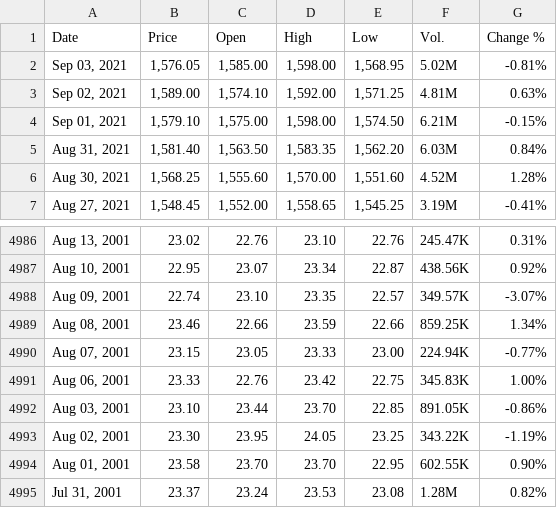
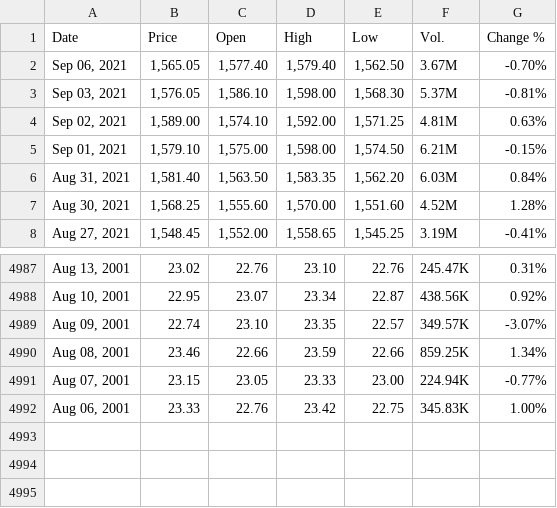
Before and after one commit to winsthomas/StockPredictionData, a CSV file: aux_files/HDFCBANK.csv, drawn as a sheet; only a part is shown, gaps mark what is left out.

```diff
--- a/aux_files/HDFCBANK.csv
+++ b/aux_files/HDFCBANK.csv
@@ -1,3 +1,4 @@
 "Date","Price","Open","High","Low","Vol.","Change %"
-"Sep 03, 2021","1,576.05","1,585.00","1,598.00","1,568.95","5.02M","-0.81%"
+"Sep 06, 2021","1,565.05","1,577.40","1,579.40","1,562.50","3.67M","-0.70%"
+"Sep 03, 2021","1,576.05","1,586.10","1,598.00","1,568.30","5.37M","-0.81%"
 "Sep 02, 2021","1,589.00","1,574.10","1,592.00","1,571.25","4.81M","0.63%"
@@ -4991,5 +4992 @@
 "Aug 06, 2001","23.33","22.76","23.42","22.75","345.83K","1.00%"
-"Aug 03, 2001","23.10","23.44","23.70","22.85","891.05K","-0.86%"
-"Aug 02, 2001","23.30","23.95","24.05","23.25","343.22K","-1.19%"
-"Aug 01, 2001","23.58","23.70","23.70","22.95","602.55K","0.90%"
-"Jul 31, 2001","23.37","23.24","23.53","23.08","1.28M","0.82%"
```
Also changed, not shown: aux_files/HCLTECH.csv, aux_files/ICICIBANK.csv, 11 other files.
